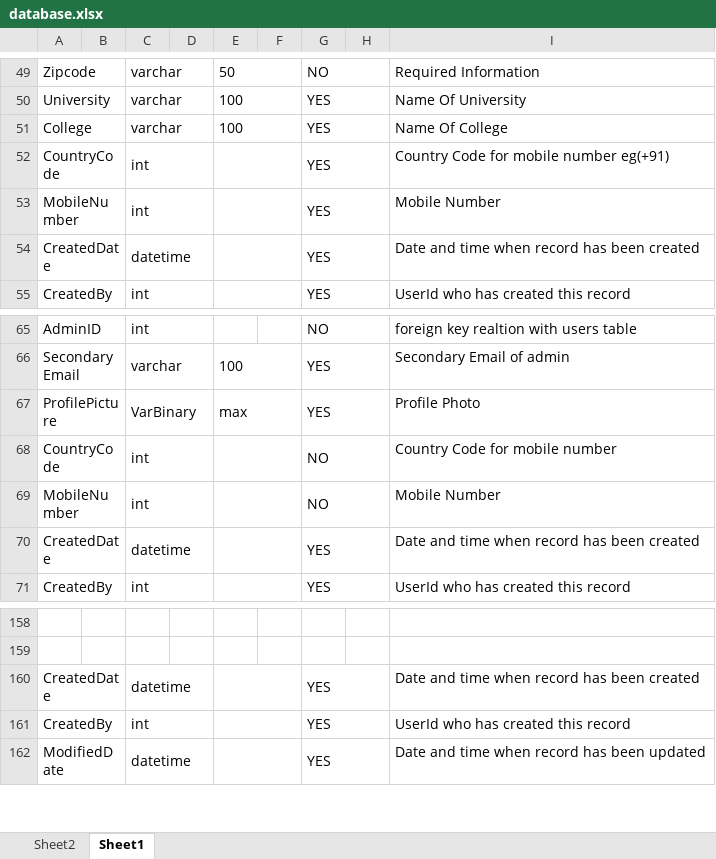
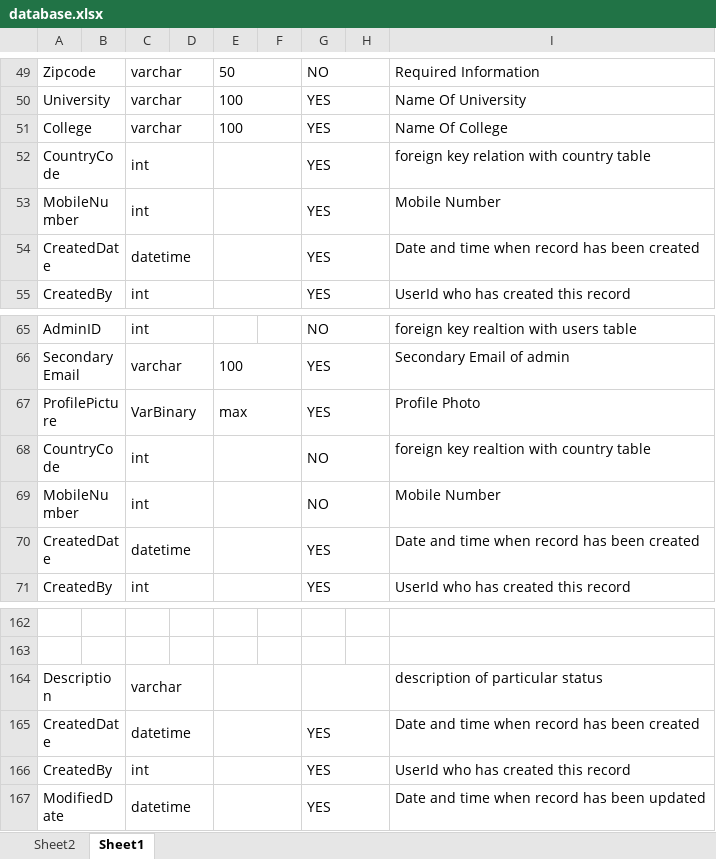
Before and after one commit to Priyank810/NoteMarketPlaceHTML, an Excel workbook: Database/database.xlsx, sheet Sheet1, drawn as a sheet; only a part is shown, gaps mark what is left out; values as stored, in another font and other column widths than the file's, no borders; the diff covers the shown part only; the diff names each change by its address in the sheet, - before the commit and + after, or states it on an @@ line.

```diff
--- a/Database/database.xlsx (sheet Sheet1)
+++ b/Database/database.xlsx (sheet Sheet1)
-I52: Country Code for mobile number eg(+91)
+I52: foreign key relation with country table
-I68: Country Code for mobile number
+I68: foreign key realtion with country table
+row 164: Description |  | varchar |  |  |  |  |  | description of particular status
```
Also changed, not shown: 8 added rows and 1 edited cell elsewhere in this sheet.
